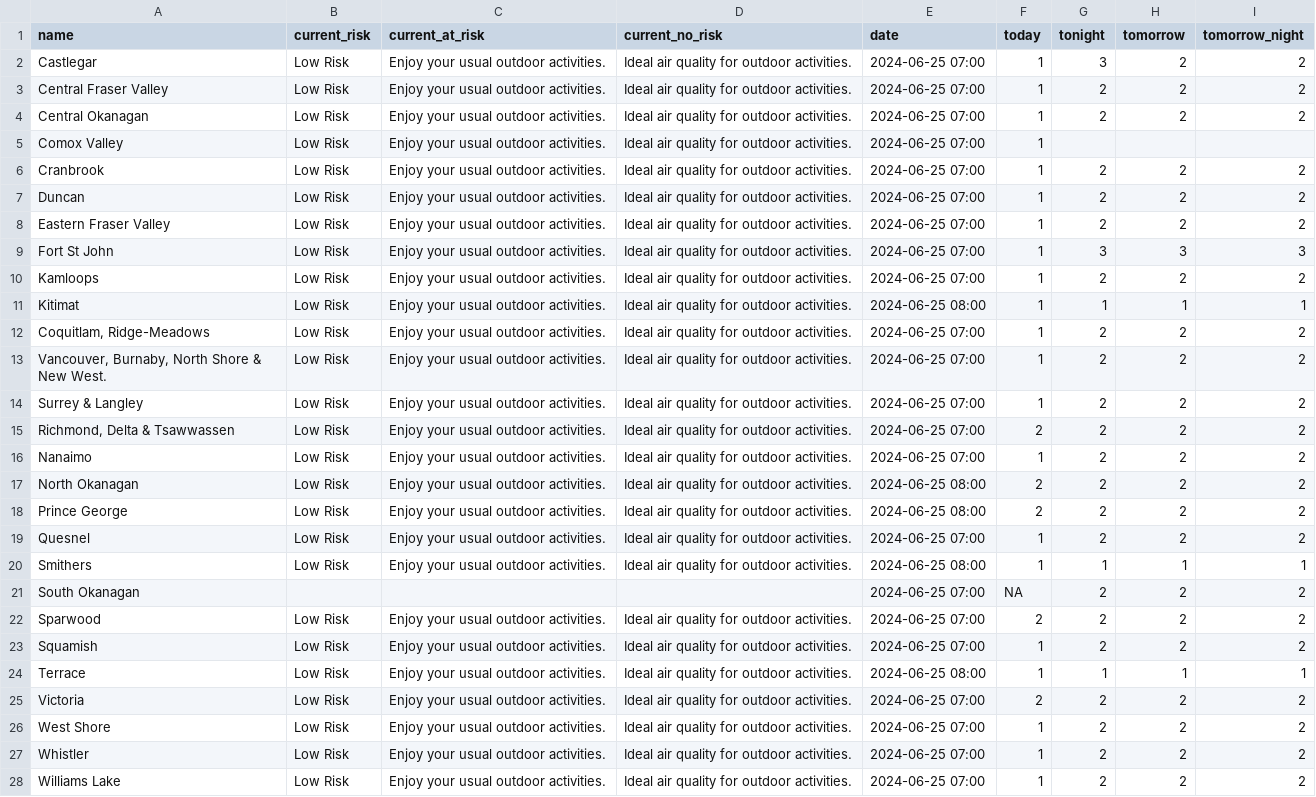
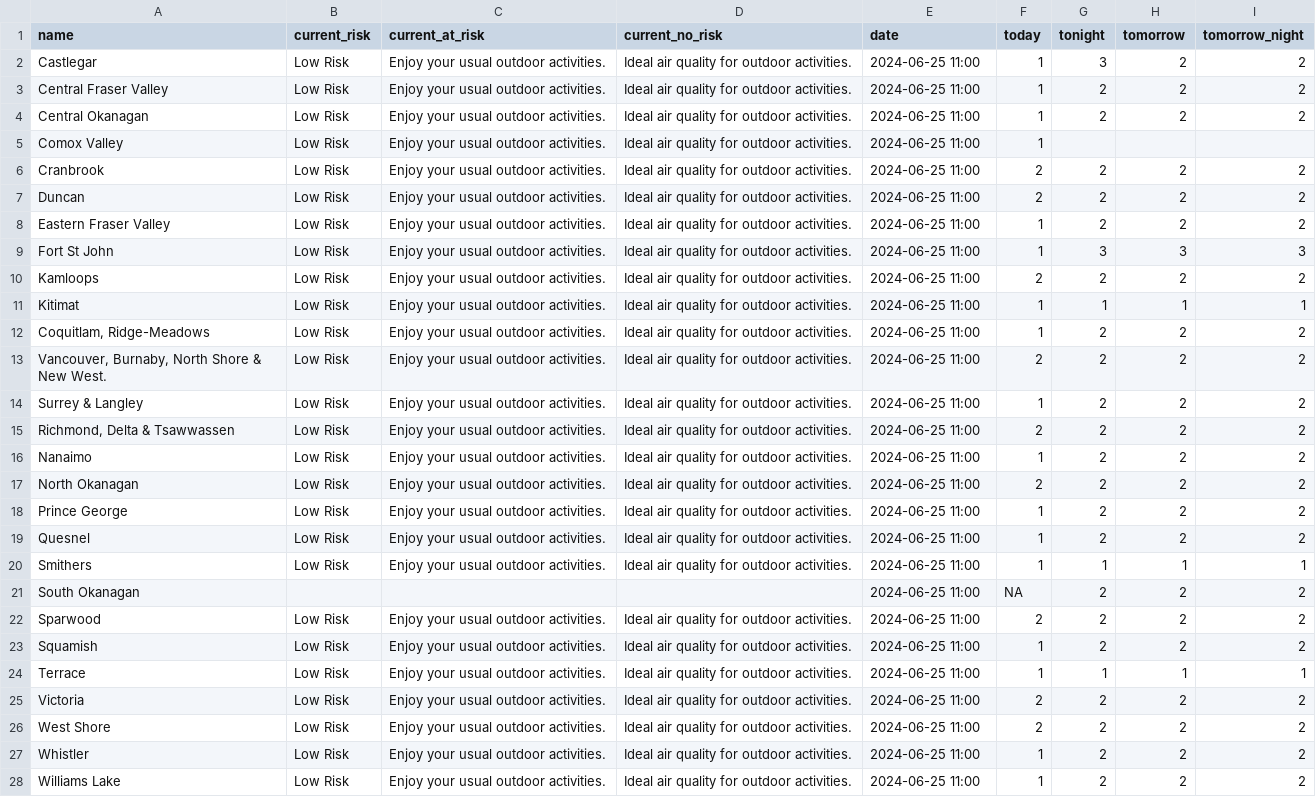
Before and after one commit to vs-postmedia/bc-wildfire-scraper, a CSV file: data/aqhi-data.csv, drawn as a sheet; the diff names each change by its address in the sheet, - before the commit and + after, or states it on an @@ line.

```diff
--- a/data/aqhi-data.csv
+++ b/data/aqhi-data.csv
-E2:E10 (date): 2024-06-25 07:00
+E2:E10 (date): 2024-06-25 11:00
-F6:F7 (today): 1
+F6:F7 (today): 2
-F10 (today): 1
+F10 (today): 2
-E11 (date): 2024-06-25 08:00
+E11 (date): 2024-06-25 11:00
-E12:E16 (date): 2024-06-25 07:00
+E12:E16 (date): 2024-06-25 11:00
-F13 (today): 1
+F13 (today): 2
-E17:E18 (date): 2024-06-25 08:00
+E17:E18 (date): 2024-06-25 11:00
-F18 (today): 2
+F18 (today): 1
-E19 (date): 2024-06-25 07:00
+E19 (date): 2024-06-25 11:00
-E20 (date): 2024-06-25 08:00
+E20 (date): 2024-06-25 11:00
-E21:E23 (date): 2024-06-25 07:00
+E21:E23 (date): 2024-06-25 11:00
-E24 (date): 2024-06-25 08:00
+E24 (date): 2024-06-25 11:00
-E25:E28 (date): 2024-06-25 07:00
+E25:E28 (date): 2024-06-25 11:00
-F26 (today): 1
+F26 (today): 2
```
Also changed, not shown: 2 other files.
